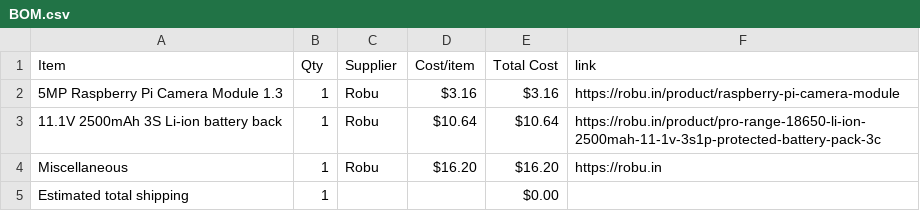
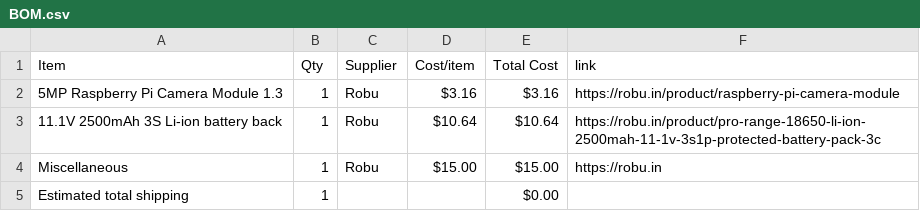
Before and after one commit to ishaan7india/AquaSwarm, a CSV file: BOM.csv, drawn as a sheet.

Commit message:
Sync AquaSwarm – Autonomous Aquatic Cleanup System from Half Life

```diff
--- a/BOM.csv
+++ b/BOM.csv
@@ -3,3 +3,3 @@ Item,Qty,Supplier,Cost/item,Total Cost,link
 11.1V 2500mAh 3S Li-ion battery back,1,Robu,$10.64,$10.64,https://robu.in/product/pro-range-18650-li-ion-2500mah-11-1v-3s1p-protected-battery-pack-3c
-Miscellaneous,1,Robu,$16.20,$16.20,https://robu.in
+Miscellaneous,1,Robu,$15.00,$15.00,https://robu.in
 Estimated total shipping,1,,,$0.00,
```
